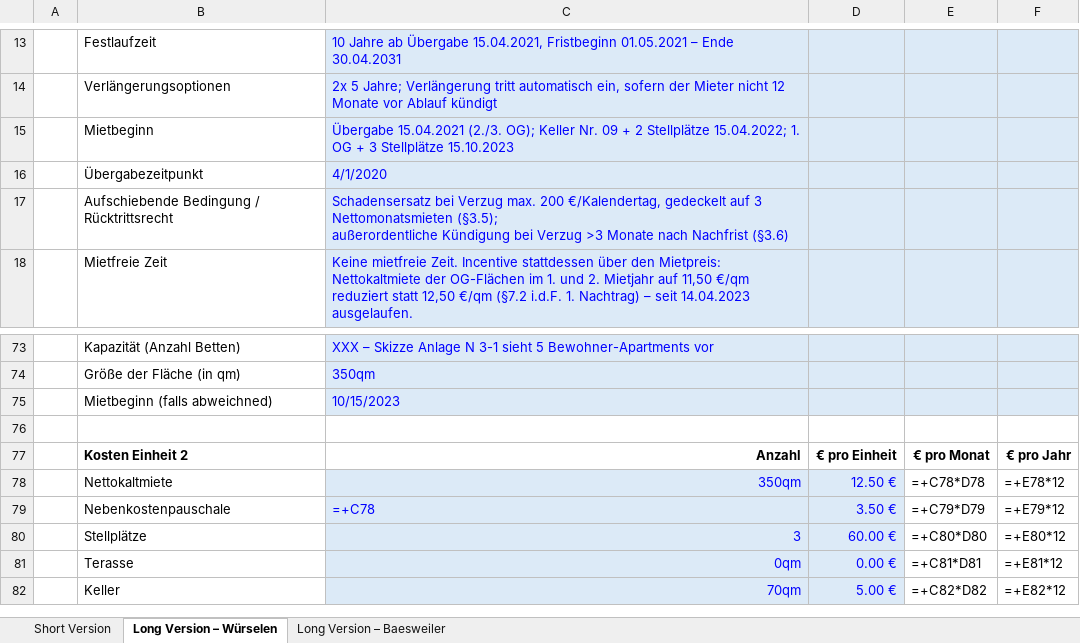
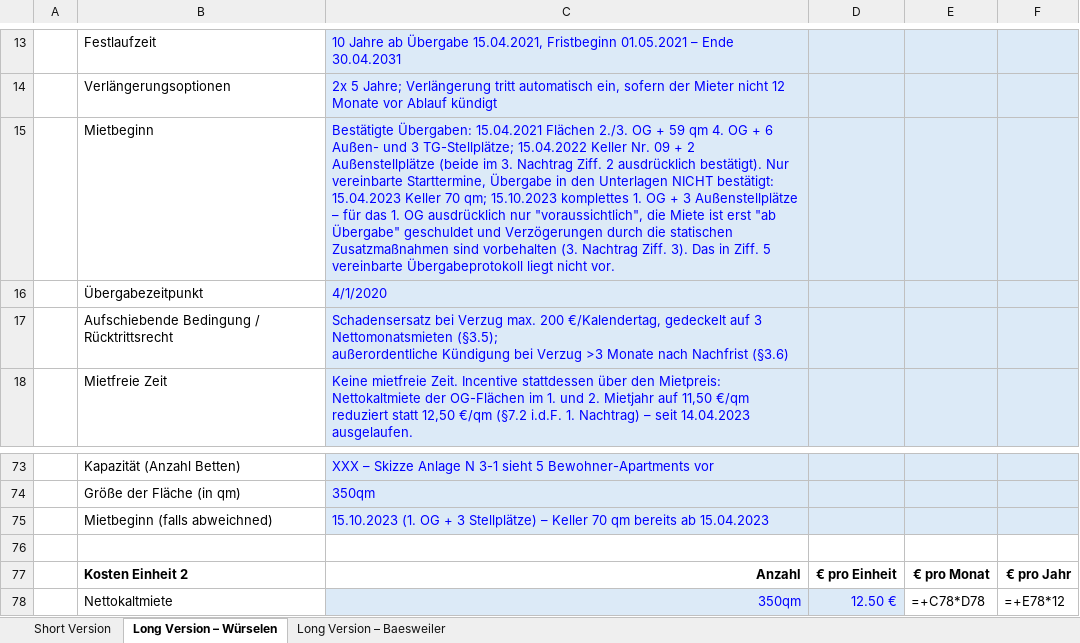
Before and after one commit to findingNemo0o0/repository, an Excel workbook: mietkonditionen/Mietkonditionen_Vergleich_Wuerselen_Baesweiler.xlsx, sheet Long Version – Würselen, drawn as a sheet; only a part is shown, gaps mark what is left out; the shorter side is filled out with more unchanged rows; values as stored, in another font and other column widths than the file's, no borders; formulas without a stored value are shown as written; the diff names each change by its address in the sheet, - before the commit and + after, or states it on an @@ line.

```diff
--- a/mietkonditionen/Mietkonditionen_Vergleich_Wuerselen_Baesweiler.xlsx (sheet Long Version – Würselen)
+++ b/mietkonditionen/Mietkonditionen_Vergleich_Wuerselen_Baesweiler.xlsx (sheet Long Version – Würselen)
-C15: Übergabe 15.04.2021 (2./3. OG); Keller Nr. 09 + 2 Stellplätze 15.04.2022; 1. OG + 3 Stellplätze 15.10.2023
+C15: Bestätigte Übergaben: 15.04.2021 Flächen 2./3. OG + 59 qm 4. OG + 6 Außen- und 3 TG-Stellplätze; 15.04.2022 Keller Nr. 09 + 2 Außenstellplätze (beide im 3. Nachtrag Ziff. 2 ausdrücklich bestätigt). Nur vereinbarte Starttermine, Übergabe in den Unterlagen NICHT bestätigt: 15.04.2023 Keller 70 qm; 15.10.2023 komplettes 1. OG + 3 Außenstellplätze – für das 1. OG ausdrücklich nur "voraussichtlich", die Miete ist erst "ab Übergabe" geschuldet und Verzögerungen durch die statischen Zusatzmaßnahmen sind vorbehalten (3. Nachtrag Ziff. 3). Das in Ziff. 5 vereinbarte Übergabeprotokoll liegt nicht vor.
-C75: 10/15/2023
+C75: 15.10.2023 (1. OG + 3 Stellplätze) – Keller 70 qm bereits ab 15.04.2023
```
Also changed, not shown: sheet Short Version.
